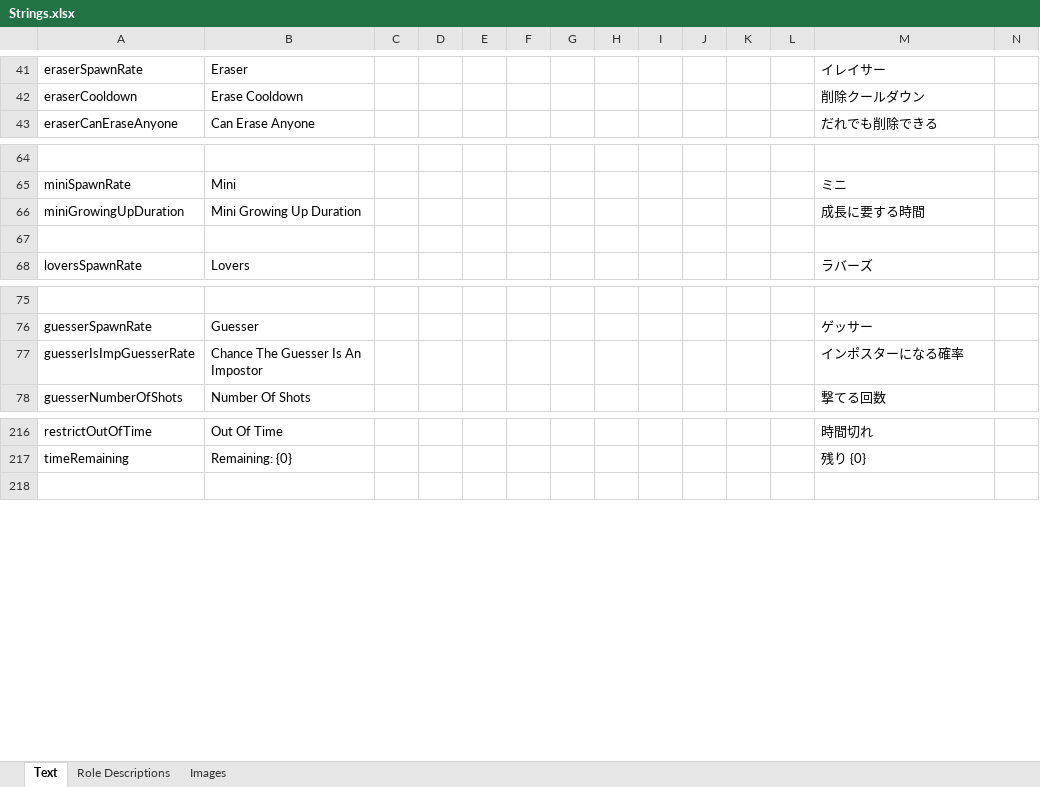
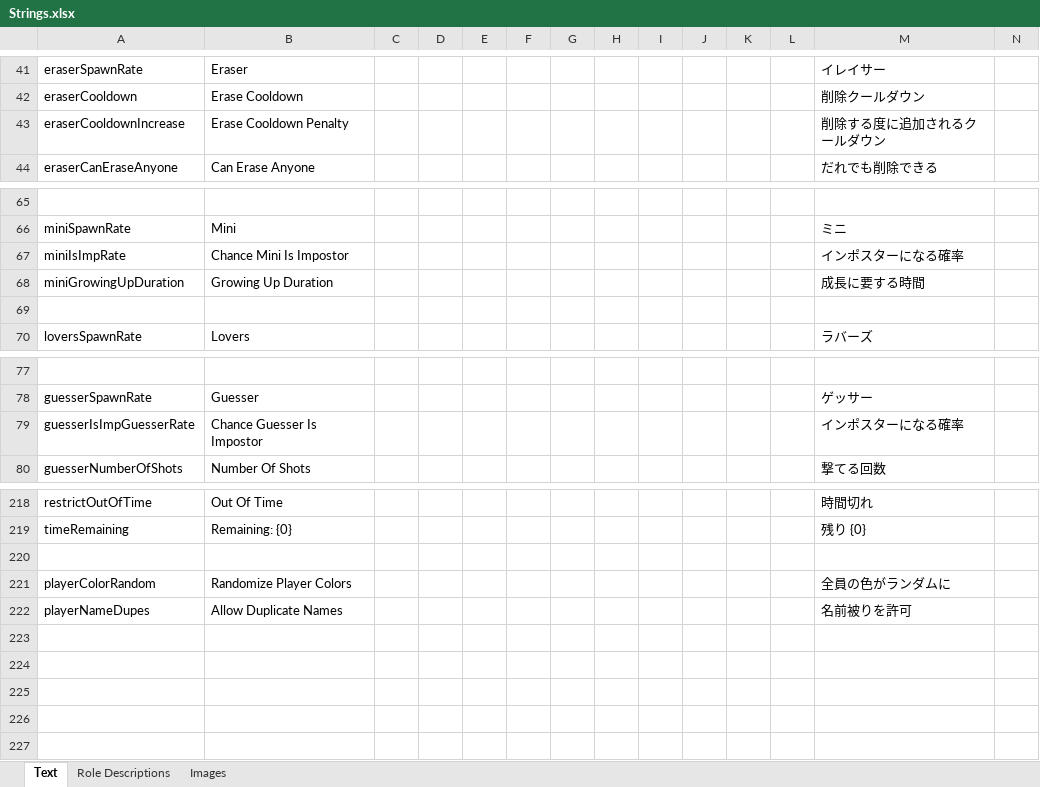
Before and after one commit to yukinogatari/TheOtherRoles-GM, an Excel workbook: Strings.xlsx, sheet Text, drawn as a sheet; only a part is shown, gaps mark what is left out; values as stored, in another font and other column widths than the file's, no borders; addresses are those after the commit; rows hold the shown columns only; the diff names each change by its address in the sheet, - before the commit and + after, or states it on an @@ line.

Commit message:
new stuff
* fixes for some potential arsonist performance issues (don't check doused status every frame)
* mini: chance to be impostor
* eraser: cooldown penalty
* general: allow duplicate names
* general: randomize everyone's colors (not implemented)

```diff
--- a/Strings.xlsx (sheet Text)
+++ b/Strings.xlsx (sheet Text)
+row 43: eraserCooldownIncrease | Erase Cooldown Penalty |  |  |  |  |  |  |  |  |  |  | 削除する度に追加されるクールダウン
+row 67: miniIsImpRate | Chance Mini Is Impostor |  |  |  |  |  |  |  |  |  |  | インポスターになる確率
-B68: Mini Growing Up Duration
+B68: Growing Up Duration
-B79: Chance The Guesser Is An Impostor
+B79: Chance Guesser Is Impostor
+row 220: (empty)
+row 221: playerColorRandom | Randomize Player Colors |  |  |  |  |  |  |  |  |  |  | 全員の色がランダムに
+row 222: playerNameDupes | Allow Duplicate Names |  |  |  |  |  |  |  |  |  |  | 名前被りを許可
+row 223: (empty)
+row 224: (empty)
+row 225: (empty)
+row 226: (empty)
```
Also changed, not shown: 7 other files.
